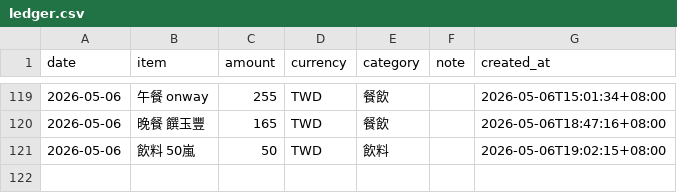
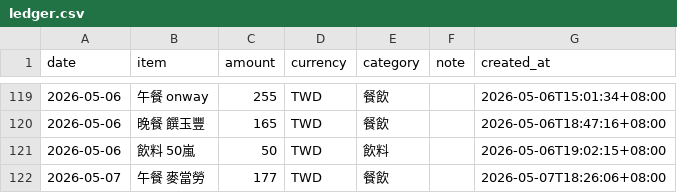
Before and after one commit to yuming920619-svg/Myhermesagi, a CSV file: bookkeeping/ledger.csv, drawn as a sheet; only a part is shown, gaps mark what is left out.

```diff
--- a/bookkeeping/ledger.csv
+++ b/bookkeeping/ledger.csv
@@ -121 +121,2 @@ date,item,amount,currency,category,note,created_at
 2026-05-06,飲料 50嵐,50,TWD,飲料,,2026-05-06T19:02:15+08:00
+2026-05-07,午餐 麥當勞,177,TWD,餐飲,,2026-05-07T18:26:06+08:00
```
Also changed, not shown: 1 other file.
